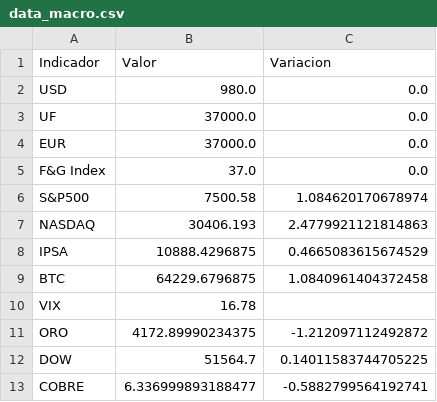
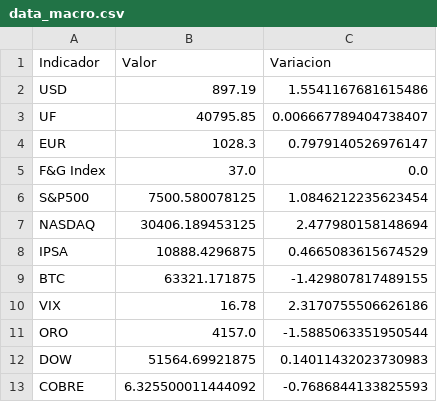
Before and after one commit to nicolasbobadillat/Indicadores, a CSV file: data_macro.csv, drawn as a sheet.

```diff
--- a/data_macro.csv
+++ b/data_macro.csv
@@ -1,13 +1,13 @@
 Indicador,Valor,Variacion
-USD,980.0,0.0
-UF,37000.0,0.0
-EUR,37000.0,0.0
+USD,897.19,1.5541167681615486
+UF,40795.85,0.006667789404738407
+EUR,1028.3,0.7979140526976147
 F&G Index,37.0,0.0
-S&P500,7500.58,1.084620170678974
-NASDAQ,30406.193,2.4779921121814863
+S&P500,7500.580078125,1.0846212235623454
+NASDAQ,30406.189453125,2.477980158148694
 IPSA,10888.4296875,0.4665083615674529
-BTC,64229.6796875,1.0840961404372458
-VIX,16.78,
-ORO,4172.89990234375,-1.212097112492872
-DOW,51564.7,0.14011583744705225
-COBRE,6.336999893188477,-0.5882799564192741
+BTC,63321.171875,-1.429807817489155
+VIX,16.78,2.3170755506626186
+ORO,4157.0,-1.5885063351950544
+DOW,51564.69921875,0.14011432023730983
+COBRE,6.325500011444092,-0.7686844133825593
```
Also changed, not shown: data_kpi.csv, 1 other file.
